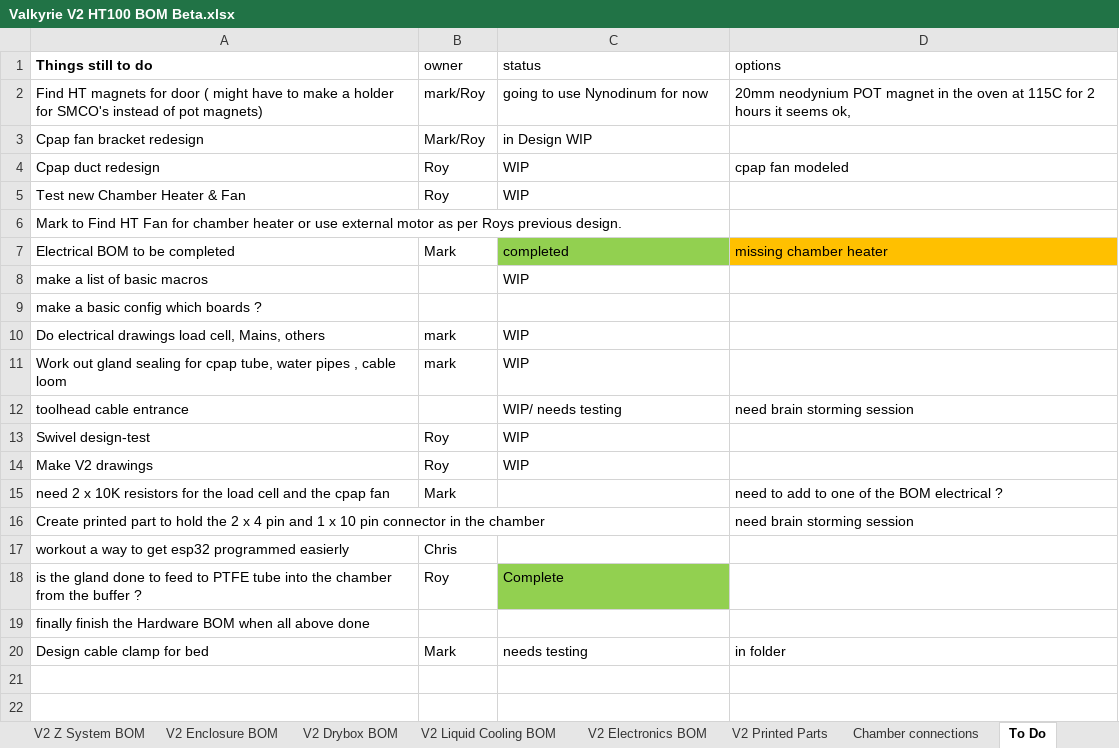
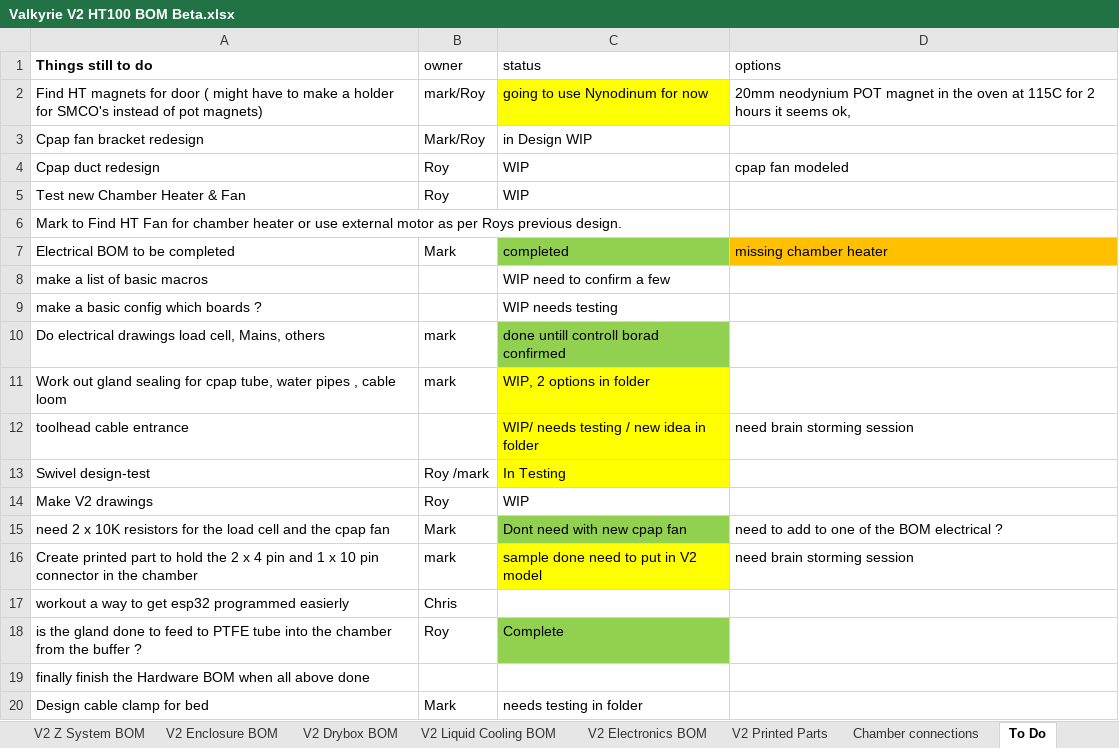
Before and after one commit to RoyBerntsenDesign/Project-Valkyrie, an Excel workbook: V2 BETA/BOM/Valkyrie V2 HT100 BOM Beta.xlsx, sheet To Do, drawn as a sheet; values as stored, in another font and other column widths than the file's, no borders; the diff names each change by its address in the sheet, - before the commit and + after, or states it on an @@ line.

```diff
--- a/V2 BETA/BOM/Valkyrie V2 HT100 BOM Beta.xlsx (sheet To Do)
+++ b/V2 BETA/BOM/Valkyrie V2 HT100 BOM Beta.xlsx (sheet To Do)
-C2 fill: none
+C2 fill: #FFFF00
-C8 (status): WIP
+C8 (status): WIP need to confirm a few
-C9 (status): (empty)
+C9 (status): WIP needs testing
-C10 (status): WIP
+C10 (status): done untill controll borad confirmed
-C10 fill: none
+C10 fill: #92D050
-C11 (status): WIP
+C11 (status): WIP, 2 options in folder
-C11:C13 fill: none
+C11:C13 fill: #FFFF00
-C12 (status): WIP/ needs testing
+C12 (status): WIP/ needs testing / new idea in folder
-B13 (owner): Roy
+B13 (owner): Roy /mark
-C13 (status): WIP
+C13 (status): In Testing
-C15 (status): (empty)
+C15 (status): Dont need with new cpap fan
-C15 fill: none
+C15 fill: #92D050
-B16 (owner): (empty)
+B16 (owner): mark
-C16 (status): (empty)
+C16 (status): sample done need to put in V2 model
-C16 fill: none
+C16 fill: #FFFF00
-C20 (status): needs testing
+C20 (status): needs testing in folder
-D20 (options): in folder
+D20 (options): (empty)
```
Also changed, not shown: sheet Macro & system names, sheet PARTS LIST, sheet V2 Z System BOM, formulas that keep their value, V2 BETA/Coparison table High_Temp_3D_Printers_80-100C.xlsx, 7 other files.
